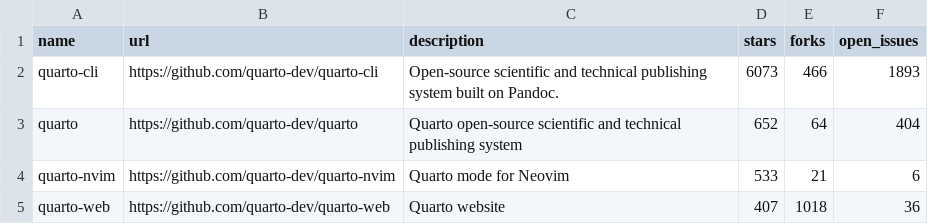
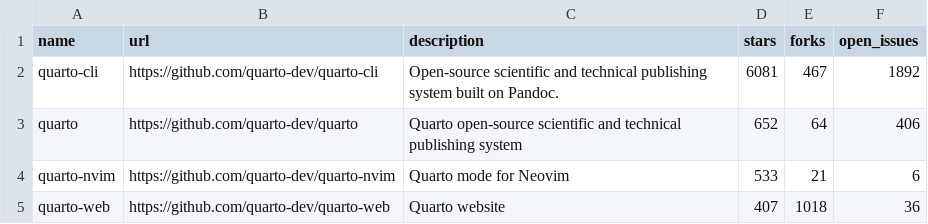
Before and after one commit to mablan/sandbox, a CSV file: 01-monitoring-quarto-repos/quarto_repos.csv, drawn as a sheet; only a part is shown.

```diff
--- a/01-monitoring-quarto-repos/quarto_repos.csv
+++ b/01-monitoring-quarto-repos/quarto_repos.csv
@@ -1,4 +1,4 @@
 name,url,description,stars,forks,open_issues
-quarto-cli,https://github.com/quarto-dev/quarto-cli,Open-source scientific and technical publishing system built on Pandoc.,6073,466,1893
-quarto,https://github.com/quarto-dev/quarto,Quarto open-source scientific and technical publishing system,652,64,404
+quarto-cli,https://github.com/quarto-dev/quarto-cli,Open-source scientific and technical publishing system built on Pandoc.,6081,467,1892
+quarto,https://github.com/quarto-dev/quarto,Quarto open-source scientific and technical publishing system,652,64,406
 quarto-nvim,https://github.com/quarto-dev/quarto-nvim,Quarto mode for Neovim,533,21,6
```
Also changed, not shown: 1 other file.
